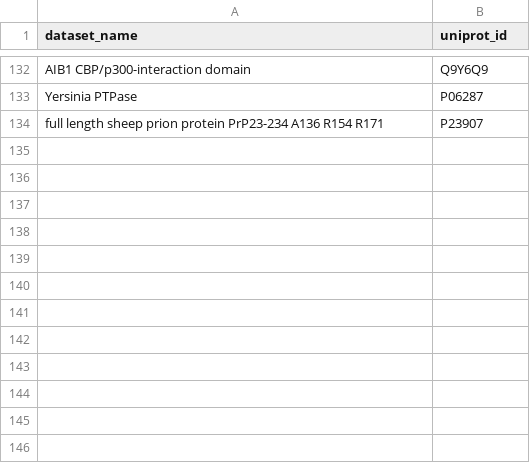
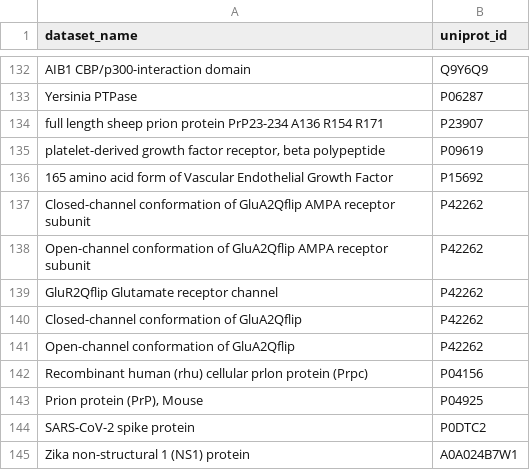
Before and after one commit to shivanshb828/CondAptNet, a CSV file: data/raw/protein_name_overrides.csv, drawn as a sheet; only a part is shown, gaps mark what is left out; the diff names each change by its address in the sheet, - before the commit and + after, or states it on an @@ line.

Commit message:
data: first UniProt enrichment pass + override table 133 → 145 entries
enrich_proteins.py pass 1: 37 proteins newly resolved → 2,769 training-
ready rows (up from 2,470). 928 rows still missing protein_sequence,
covered by 336 unique protein names — second pass queued with expanded
override table. Added 12 final entries: PDGFRB, VEGF-165, GluA2/GluR2
channel conformations, SARS-CoV-2 spike, Zika NS1, mouse PrP, human PrP.

```diff
--- a/data/raw/protein_name_overrides.csv
+++ b/data/raw/protein_name_overrides.csv
+row 135: platelet-derived growth factor receptor, beta polypeptide | P09619
+row 136: 165 amino acid form of Vascular Endothelial Growth Factor | P15692
+row 137: Closed-channel conformation of GluA2Qflip AMPA receptor subunit | P42262
+row 138: Open-channel conformation of GluA2Qflip AMPA receptor subunit | P42262
+row 139: GluR2Qflip Glutamate receptor channel | P42262
+row 140: Closed-channel conformation of GluA2Qflip | P42262
+row 141: Open-channel conformation of GluA2Qflip | P42262
+row 142: Recombinant human (rhu) cellular prlon protein (Prpc) | P04156
+row 143: Prion protein (PrP), Mouse | P04925
+row 144: SARS-CoV-2 spike protein | P0DTC2
+row 145: Zika non-structural 1 (NS1) protein | A0A024B7W1
```
Also changed, not shown: 1 other file.
